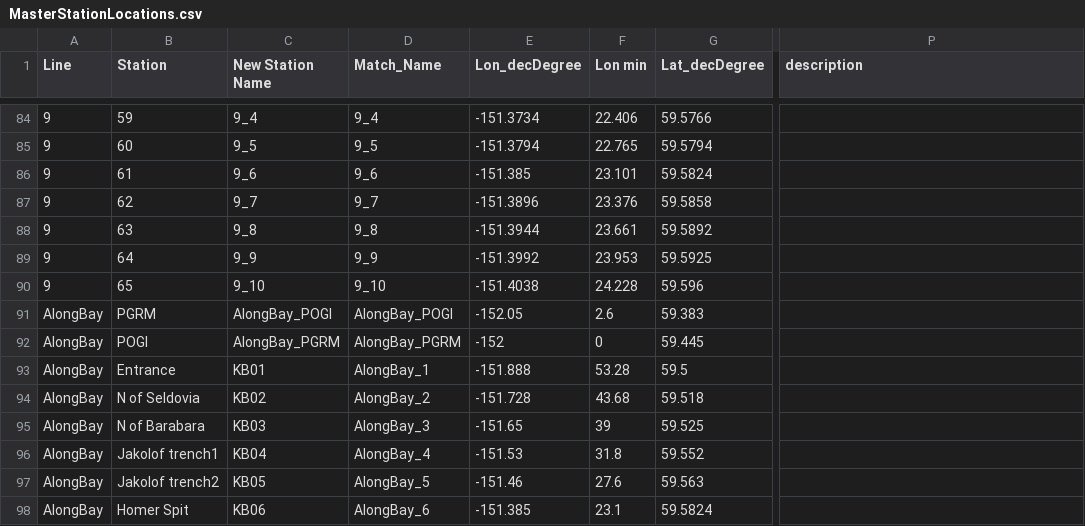
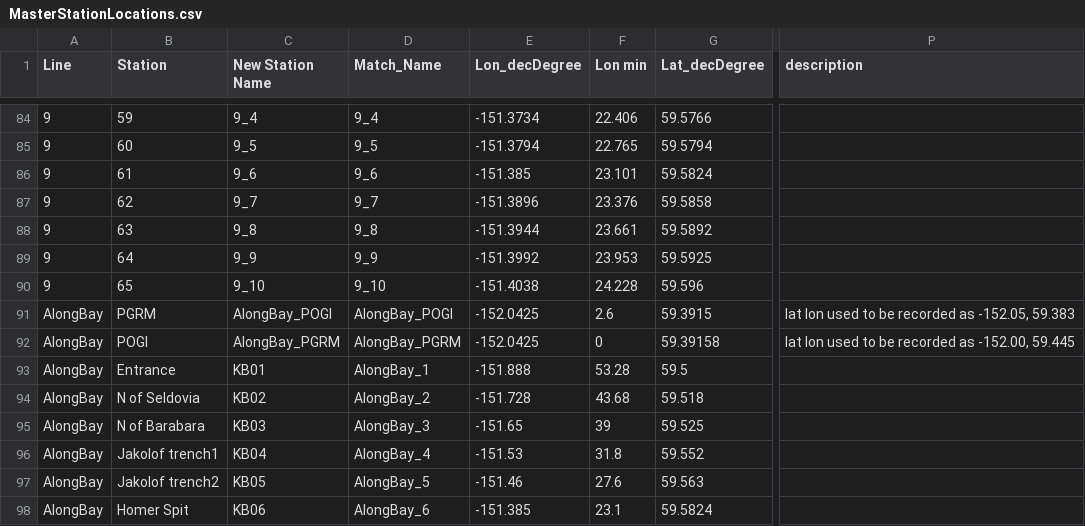
Before and after one commit to akrenner/LCI, a CSV file: MasterStationLocations.csv, drawn as a sheet; only a part is shown, gaps mark what is left out; the diff names each change by its address in the sheet, - before the commit and + after, or states it on an @@ line.

Commit message:
fix: change coordinates of AlongBay PGRM and POGI to what is used on Edgecombe.

```diff
--- a/MasterStationLocations.csv
+++ b/MasterStationLocations.csv
-E91 (Lon_decDegree): -152.05
+E91 (Lon_decDegree): -152.0425
-G91 (Lat_decDegree): 59.383
+G91 (Lat_decDegree): 59.3915
-P91 (description): (empty)
+P91 (description): lat lon used to be recorded as -152.05, 59.383
-E92 (Lon_decDegree): -152
+E92 (Lon_decDegree): -152.0425
-G92 (Lat_decDegree): 59.445
+G92 (Lat_decDegree): 59.39158
-P92 (description): (empty)
+P92 (description): lat lon used to be recorded as -152.00, 59.445
```
